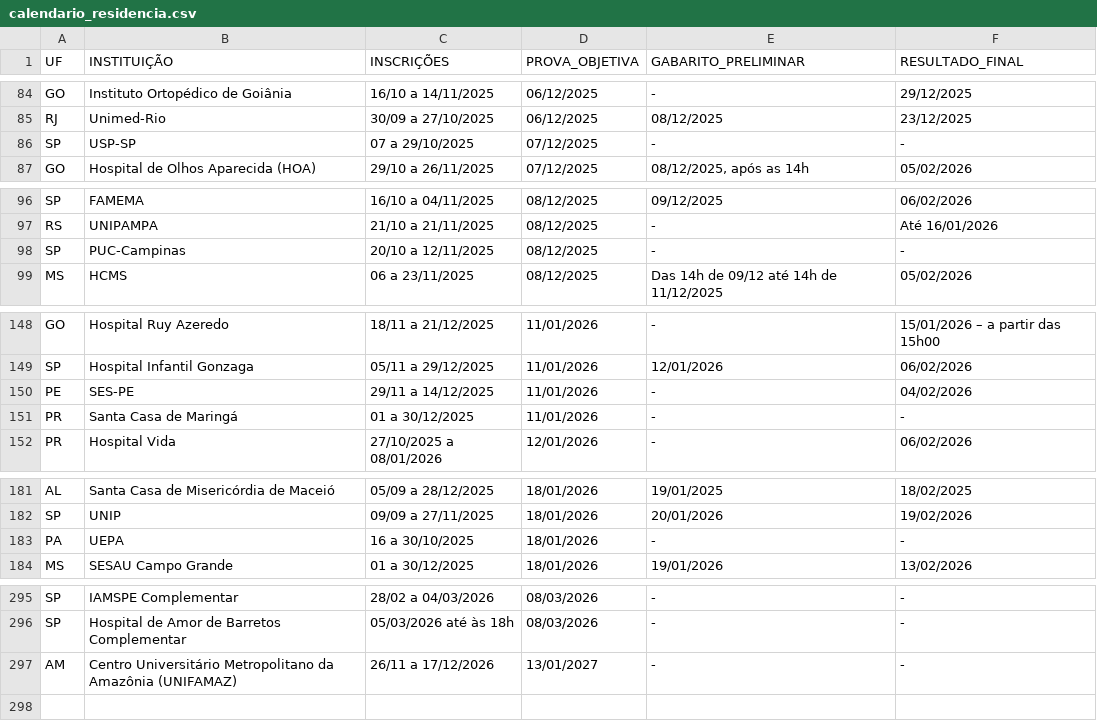
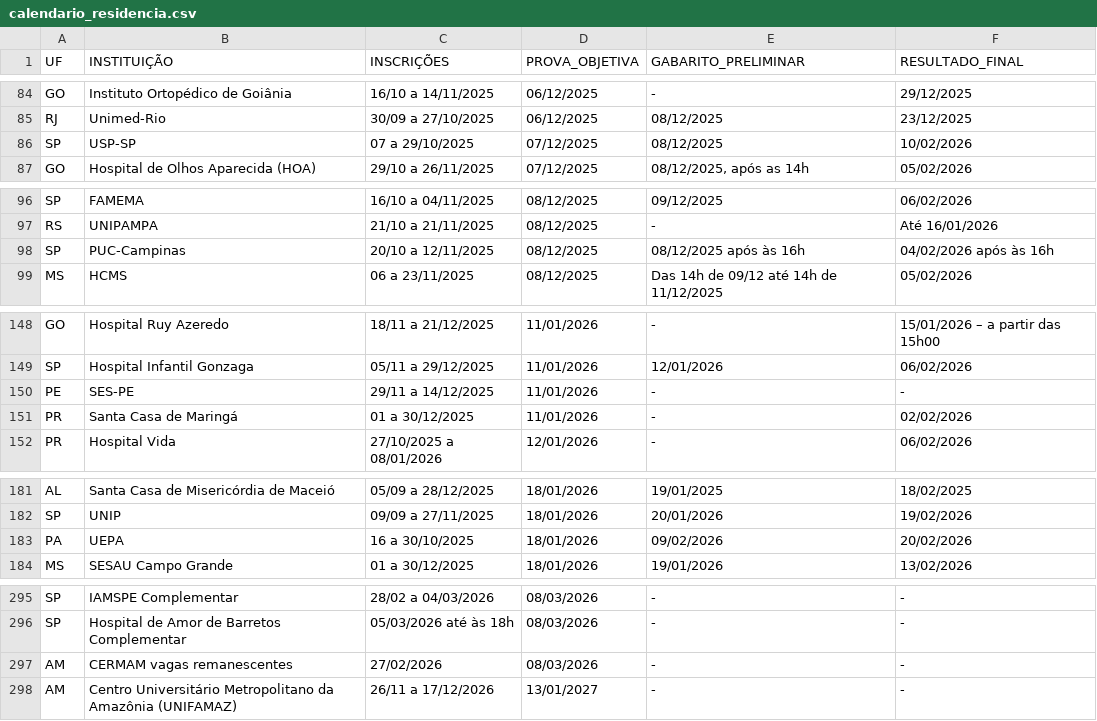
Before and after one commit to cadeteafya/calendario-provas, a CSV file: data/calendario_residencia.csv, drawn as a sheet; only a part is shown, gaps mark what is left out; the diff covers the shown part only.

```diff
--- a/data/calendario_residencia.csv
+++ b/data/calendario_residencia.csv
@@ -85,3 +85,3 @@ GO,Instituto Ortopédico de Goiânia,16/10 a 14/11/2025,06/12/2025,-,29/12/2025
 RJ,Unimed-Rio,30/09 a 27/10/2025,06/12/2025,08/12/2025,23/12/2025
-SP,USP-SP,07 a 29/10/2025,07/12/2025,-,-
+SP,USP-SP,07 a 29/10/2025,07/12/2025,08/12/2025,10/02/2026
 GO,Hospital de Olhos Aparecida (HOA),29/10 a 26/11/2025,07/12/2025,"08/12/2025, após as 14h",05/02/2026
@@ -97,3 +97,3 @@ SP,FAMEMA,16/10 a 04/11/2025,08/12/2025,09/12/2025,06/02/2026
 RS,UNIPAMPA,21/10 a 21/11/2025,08/12/2025,-,Até 16/01/2026
-SP,PUC-Campinas,20/10 a 12/11/2025,08/12/2025,-,-
+SP,PUC-Campinas,20/10 a 12/11/2025,08/12/2025,08/12/2025 após às 16h,04/02/2026 após às 16h
 MS,HCMS,06 a 23/11/2025,08/12/2025,Das 14h de 09/12 até 14h de 11/12/2025,05/02/2026
@@ -149,4 +149,4 @@ GO,Hospital Ruy Azeredo,18/11 a 21/12/2025,11/01/2026,-,15/01/2026 – a partir
 SP,Hospital Infantil Gonzaga,05/11 a 29/12/2025,11/01/2026,12/01/2026,06/02/2026
-PE,SES-PE,29/11 a 14/12/2025,11/01/2026,-,04/02/2026
-PR,Santa Casa de Maringá,01 a 30/12/2025,11/01/2026,-,-
+PE,SES-PE,29/11 a 14/12/2025,11/01/2026,-,-
+PR,Santa Casa de Maringá,01 a 30/12/2025,11/01/2026,-,02/02/2026
 PR,Hospital Vida,27/10/2025 a 08/01/2026,12/01/2026,-,06/02/2026
@@ -182,3 +182,3 @@ AL,Santa Casa de Misericórdia de Maceió,05/09 a 28/12/2025,18/01/2026,19/01/20
 SP,UNIP,09/09 a 27/11/2025,18/01/2026,20/01/2026,19/02/2026
-PA,UEPA,16 a 30/10/2025,18/01/2026,-,-
+PA,UEPA,16 a 30/10/2025,18/01/2026,09/02/2026,20/02/2026
 MS,SESAU Campo Grande,01 a 30/12/2025,18/01/2026,19/01/2026,13/02/2026
@@ -296,2 +296,3 @@ SP,IAMSPE Complementar,28/02 a 04/03/2026,08/03/2026,-,-
 SP,Hospital de Amor de Barretos Complementar,05/03/2026 até às 18h,08/03/2026,-,-
+AM,CERMAM vagas remanescentes,27/02/2026,08/03/2026,-,-
 AM,Centro Universitário Metropolitano da Amazônia (UNIFAMAZ),26/11 a 17/12/2026,13/01/2027,-,-
```
Also changed, not shown: 2 edited cells elsewhere in this file, 2 other files.
